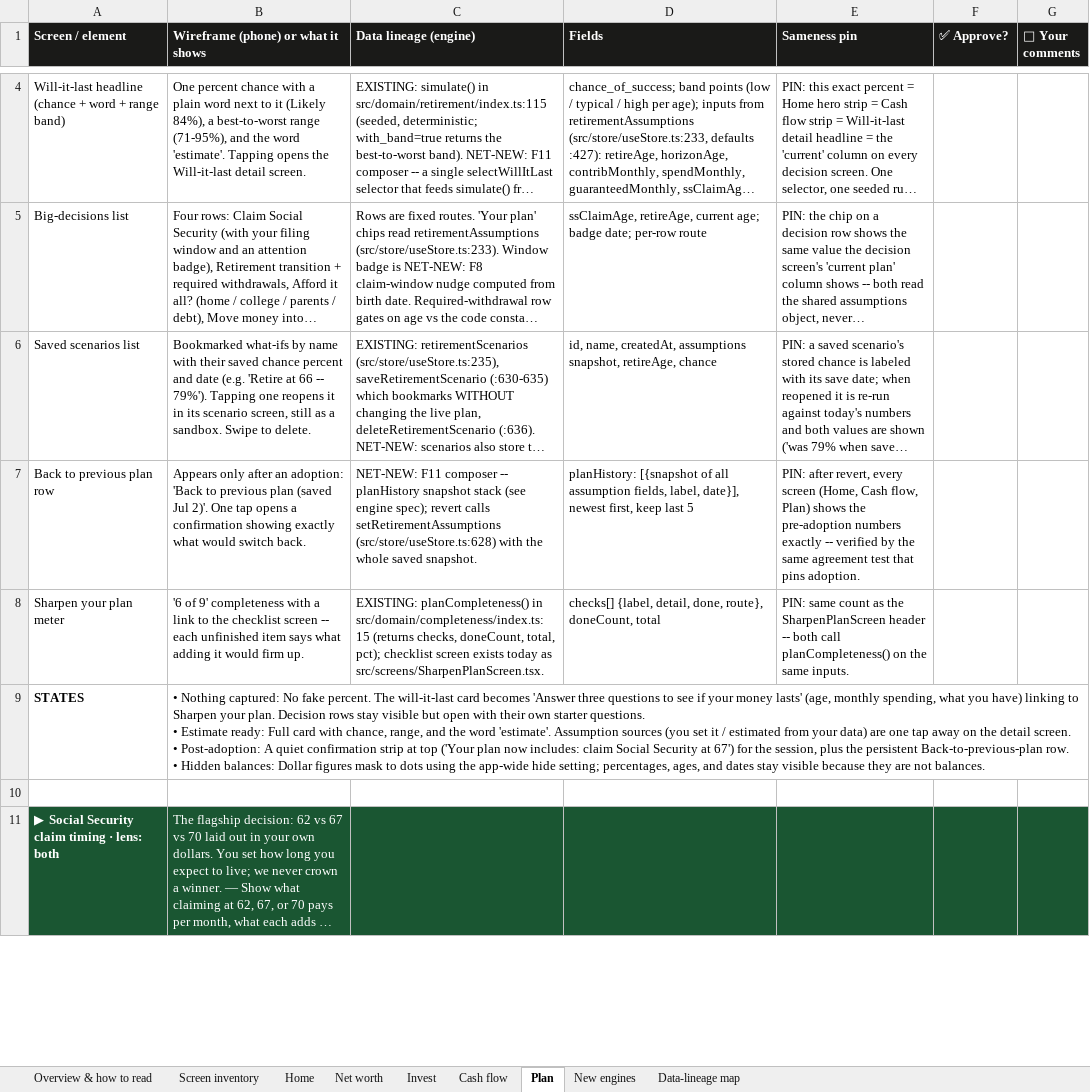
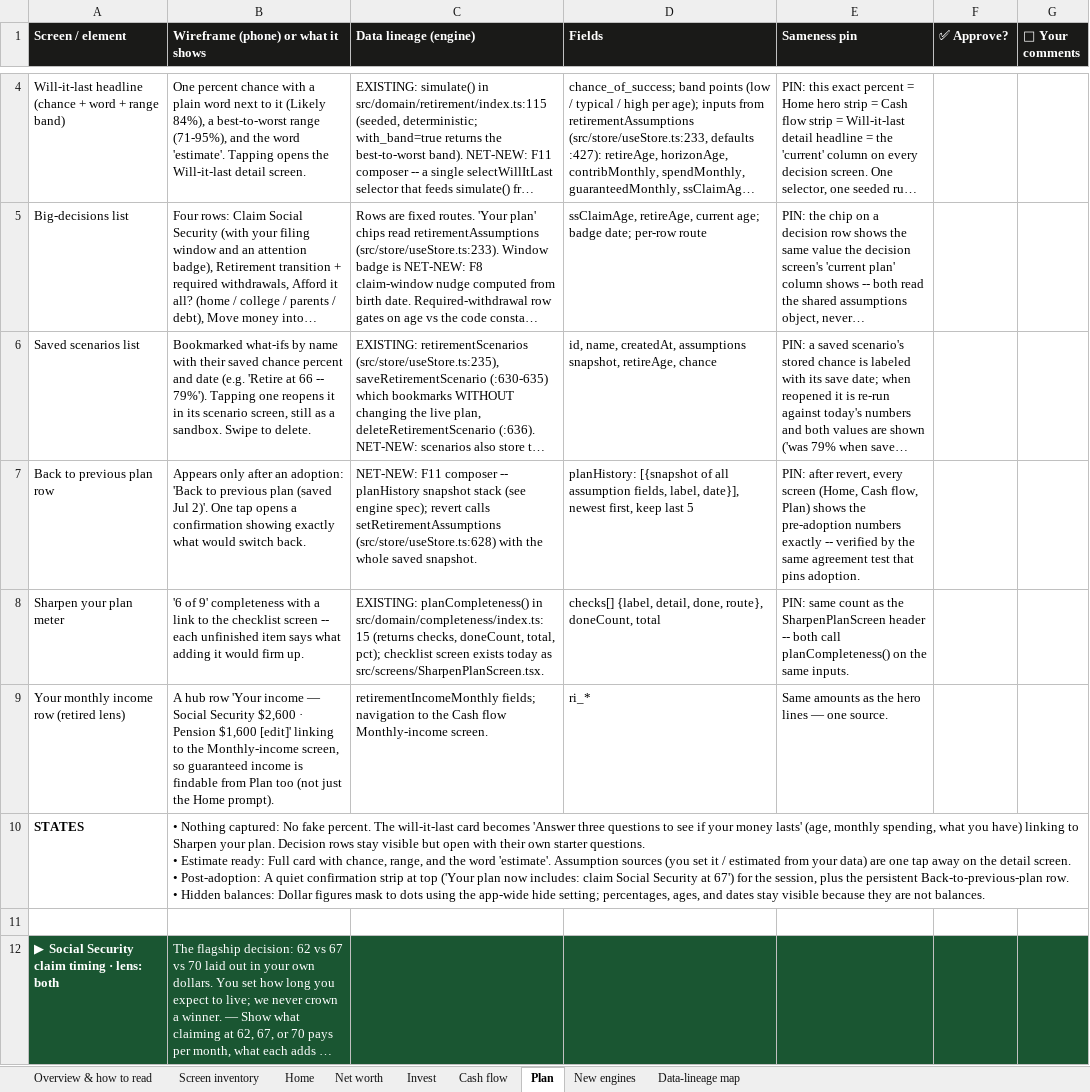
Before and after one commit to Finwise-io/finwise, an Excel workbook: docs/FCC-core-55-70/FCC-core-detailed-design-v1.0-2026-07-01.xlsx, sheet Plan, drawn as a sheet; only a part is shown, gaps mark what is left out; long unchanged cells end in …; values as stored, in another font and other column widths than the file's, no borders; the diff covers the shown part only; the diff names each change by its address in the sheet, - before the commit and + after, or states it on an @@ line.

```diff
--- a/docs/FCC-core-55-70/FCC-core-detailed-design-v1.0-2026-07-01.xlsx (sheet Plan)
+++ b/docs/FCC-core-55-70/FCC-core-detailed-design-v1.0-2026-07-01.xlsx (sheet Plan)
+row 9: Your monthly income row (retired lens) | A hub row 'Your income — Social Security $2,600 · Pension $1,600 [edit]' linking to the Monthly-income screen, so guaranteed income is findable from Plan too (not just the Home prompt). | retirementIncomeMonthly fields; navigation to the Cash flow Monthly-income screen. | ri_* | Same amounts as the hero lines — one source.
```
Also changed, not shown: 2 added rows and 13 edited cells elsewhere in this sheet, sheet Home, sheet Cash flow, sheet Screen inventory, sheet Net worth, sheet Data-lineage map, sheet Invest, 2 more sheets.
